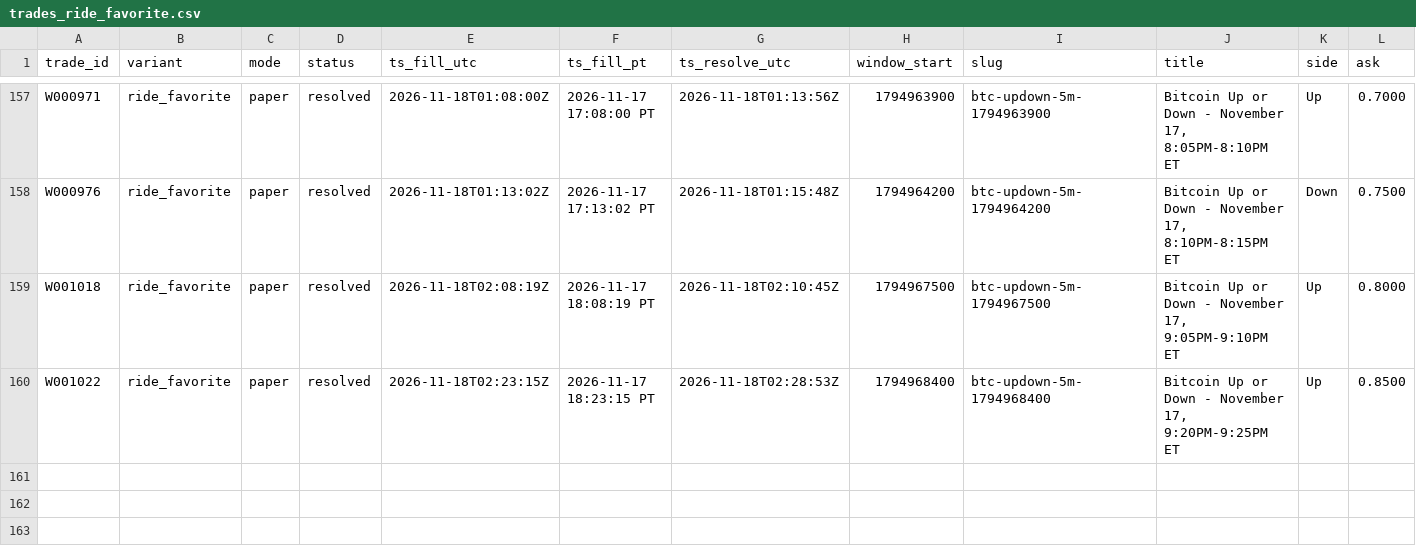
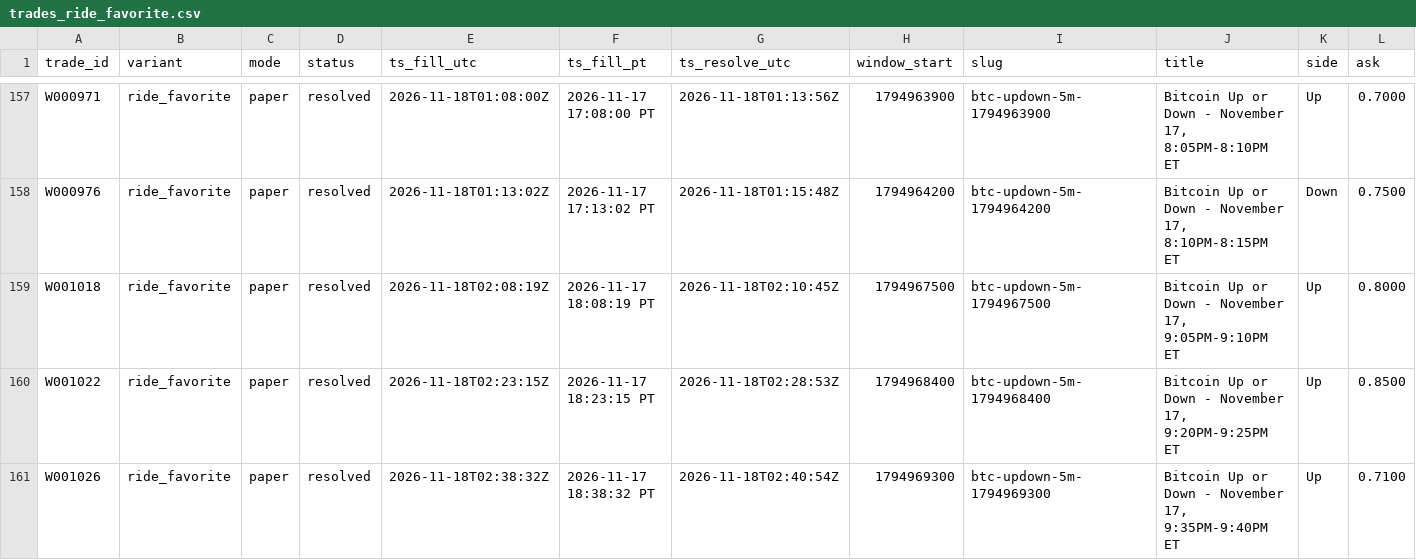
Before and after one commit to michaeldeuchar-dotcom/btc5m-paper-bot, a CSV file: data/week1/trades_ride_favorite.csv, drawn as a sheet; only a part is shown, gaps mark what is left out; rows hold the shown columns only; the diff names each change by its address in the sheet, - before the commit and + after, or states it on an @@ line.

```diff
--- a/data/week1/trades_ride_favorite.csv
+++ b/data/week1/trades_ride_favorite.csv
+row 161: W001026 | ride_favorite | paper | resolved | 2026-11-18T02:38:32Z | 2026-11-17 18:38:32 PT | 2026-11-18T02:40:54Z | 1794969300 | btc-updown-5m-1794969300 | Bitcoin Up or Down - November 17, 9:35PM-9:40PM ET | Up | 0.7100
```
Also changed, not shown: data/week1/decisions_tail.csv, data/week1/trades_contrarian.csv, 5 other files.
